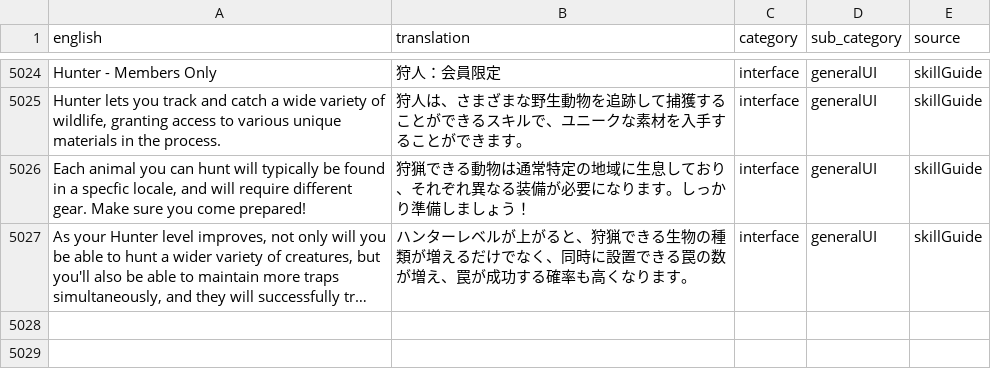
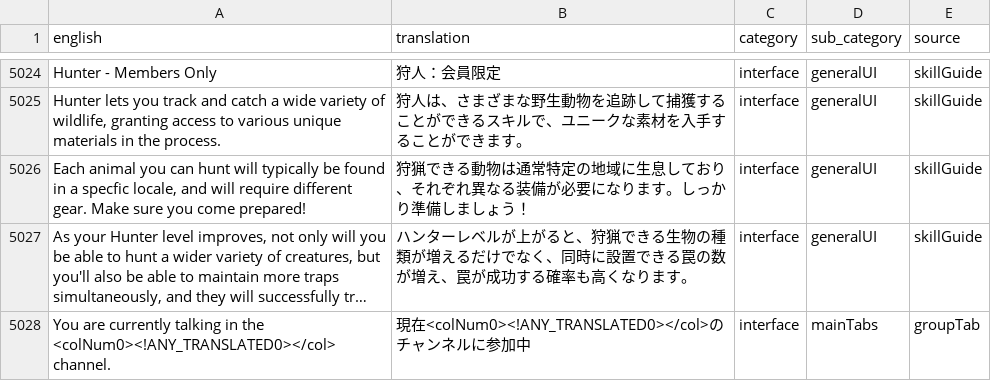
Before and after one commit to YS-jack/Runelingual-Transcripts, a TSV file: draft/ja/transcript_ja_interface.tsv, drawn as a sheet; only a part is shown, gaps mark what is left out; long unchanged cells end in …; the diff names each change by its address in the sheet, - before the commit and + after, or states it on an @@ line.

Commit message:
ja: partial translation testing

```diff
--- a/draft/ja/transcript_ja_interface.tsv
+++ b/draft/ja/transcript_ja_interface.tsv
+row 5028: You are currently talking in the <colNum0><!ANY_TRANSLATED0></col> channel. | 現在<colNum0><!ANY_TRANSLATED0></col>のチャンネルに参加中 | interface | mainTabs | groupTab
```
Also changed, not shown: 5 other files.
